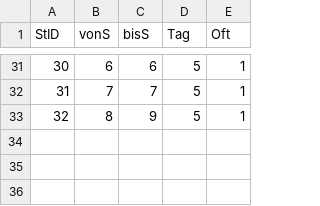
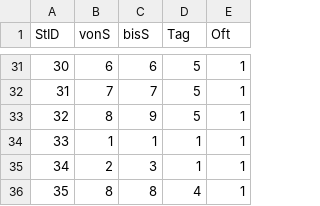
Before and after one commit to freddy0506/Info, a CSV file: SQLite Stundenplan/preparations/Stunden.csv, drawn as a sheet; only a part is shown, gaps mark what is left out; the diff names each change by its address in the sheet, - before the commit and + after, or states it on an @@ line.

```diff
--- a/SQLite Stundenplan/preparations/Stunden.csv
+++ b/SQLite Stundenplan/preparations/Stunden.csv
+row 34: 33 | 1 | 1 | 1 | 1
+row 35: 34 | 2 | 3 | 1 | 1
+row 36: 35 | 8 | 8 | 4 | 1
```
Also changed, not shown: SQLite Stundenplan/preparations/Kurse.csv, SQLite Stundenplan/preparations/StundenKurs.csv, 9 other files.
